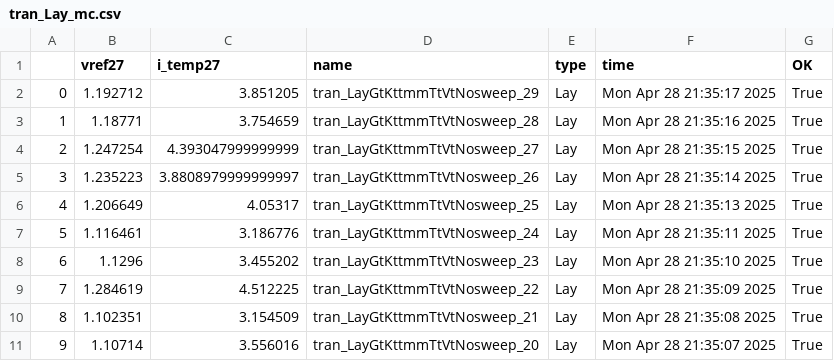
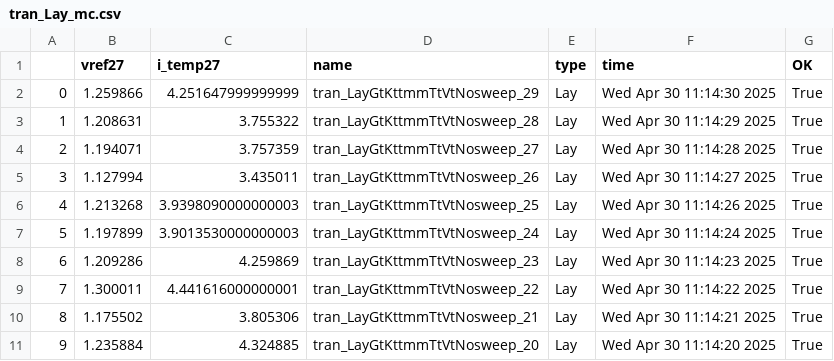
Before and after one commit to analogicus/jnw_gr02_sky130a, a CSV file: sim/JNW_VIS_TI/results/tran_Lay_mc.csv, drawn as a sheet; only a part is shown; the diff covers the shown part only.

```diff
--- a/sim/JNW_VIS_TI/results/tran_Lay_mc.csv
+++ b/sim/JNW_VIS_TI/results/tran_Lay_mc.csv
@@ -1,11 +1,11 @@
 ,vref27,i_temp27,name,type,time,OK
-0,1.192712,3.851205,tran_LayGtKttmmTtVtNosweep_29,Lay,Mon Apr 28 21:35:17 2025,True
-1,1.18771,3.754659,tran_LayGtKttmmTtVtNosweep_28,Lay,Mon Apr 28 21:35:16 2025,True
-2,1.247254,4.393047999999999,tran_LayGtKttmmTtVtNosweep_27,Lay,Mon Apr 28 21:35:15 2025,True
-3,1.235223,3.8808979999999997,tran_LayGtKttmmTtVtNosweep_26,Lay,Mon Apr 28 21:35:14 2025,True
-4,1.206649,4.05317,tran_LayGtKttmmTtVtNosweep_25,Lay,Mon Apr 28 21:35:13 2025,True
-5,1.116461,3.186776,tran_LayGtKttmmTtVtNosweep_24,Lay,Mon Apr 28 21:35:11 2025,True
-6,1.1296,3.455202,tran_LayGtKttmmTtVtNosweep_23,Lay,Mon Apr 28 21:35:10 2025,True
-7,1.284619,4.512225,tran_LayGtKttmmTtVtNosweep_22,Lay,Mon Apr 28 21:35:09 2025,True
-8,1.102351,3.154509,tran_LayGtKttmmTtVtNosweep_21,Lay,Mon Apr 28 21:35:08 2025,True
-9,1.10714,3.556016,tran_LayGtKttmmTtVtNosweep_20,Lay,Mon Apr 28 21:35:07 2025,True
+0,1.259866,4.251647999999999,tran_LayGtKttmmTtVtNosweep_29,Lay,Wed Apr 30 11:14:30 2025,True
+1,1.208631,3.755322,tran_LayGtKttmmTtVtNosweep_28,Lay,Wed Apr 30 11:14:29 2025,True
+2,1.194071,3.757359,tran_LayGtKttmmTtVtNosweep_27,Lay,Wed Apr 30 11:14:28 2025,True
+3,1.127994,3.435011,tran_LayGtKttmmTtVtNosweep_26,Lay,Wed Apr 30 11:14:27 2025,True
+4,1.213268,3.9398090000000003,tran_LayGtKttmmTtVtNosweep_25,Lay,Wed Apr 30 11:14:26 2025,True
+5,1.197899,3.9013530000000003,tran_LayGtKttmmTtVtNosweep_24,Lay,Wed Apr 30 11:14:24 2025,True
+6,1.209286,4.259869,tran_LayGtKttmmTtVtNosweep_23,Lay,Wed Apr 30 11:14:23 2025,True
+7,1.300011,4.441616000000001,tran_LayGtKttmmTtVtNosweep_22,Lay,Wed Apr 30 11:14:22 2025,True
+8,1.175502,3.805306,tran_LayGtKttmmTtVtNosweep_21,Lay,Wed Apr 30 11:14:21 2025,True
+9,1.235884,4.324885,tran_LayGtKttmmTtVtNosweep_20,Lay,Wed Apr 30 11:14:20 2025,True
```
Also changed, not shown: 60 edited cells elsewhere in this file, 20 other files.
